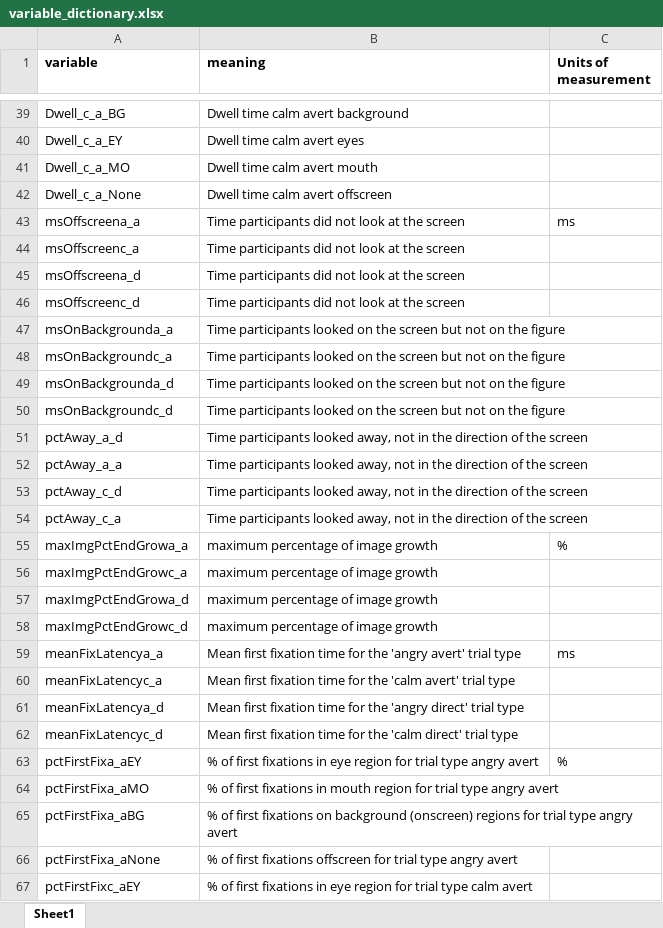
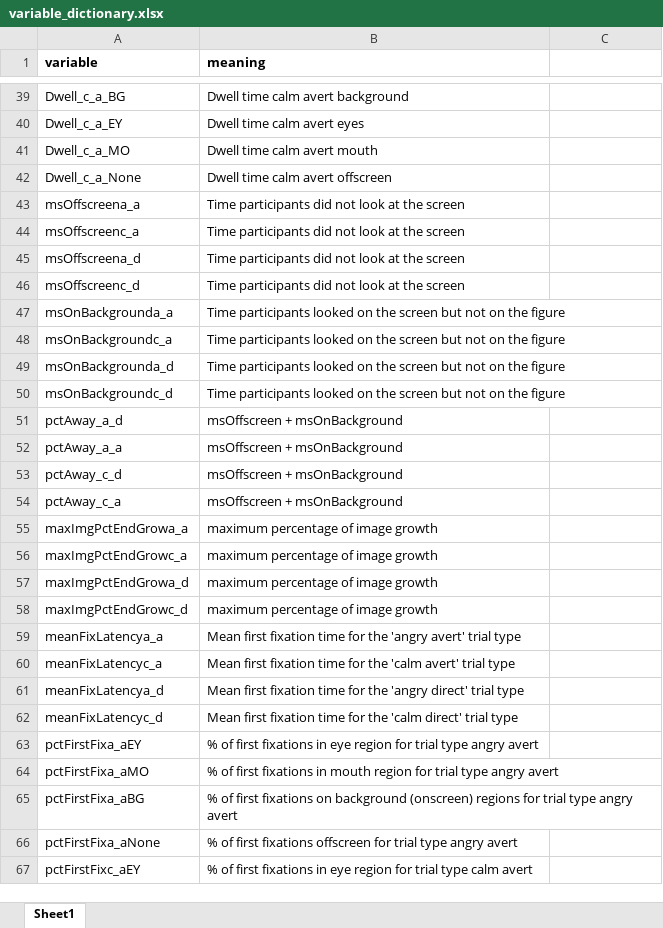
Before and after one commit to LiorRaymond/Sagol_Reut_Naim_Project, an Excel workbook: sagol_project/documentation/variable_dictionary.xlsx, sheet Sheet1, drawn as a sheet; only a part is shown, gaps mark what is left out; values as stored, in another font and other column widths than the file's, no borders; the diff covers the shown part only; the diff names each change by its address in the sheet, - before the commit and + after, or states it on an @@ line.

```diff
--- a/sagol_project/documentation/variable_dictionary.xlsx (sheet Sheet1)
+++ b/sagol_project/documentation/variable_dictionary.xlsx (sheet Sheet1)
-C1: Units of measurement
+C1: (empty)
-C43: ms
+C43: (empty)
-B51:B54 (meaning): Time participants looked away, not in the direction of the screen
+B51:B54 (meaning): msOffscreen + msOnBackground
-C55: %
+C55: (empty)
-C59: ms
+C59: (empty)
-C63: %
+C63: (empty)
```
Also changed, not shown: 33 edited cells and cell formats elsewhere in this sheet.
